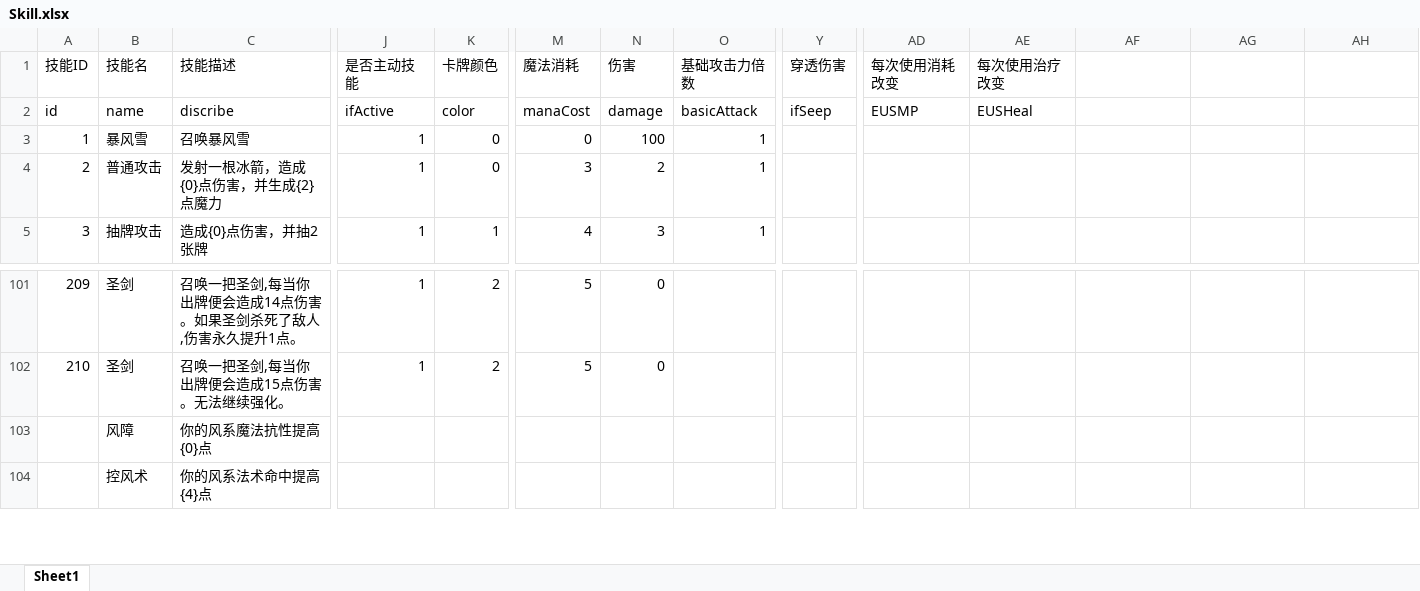
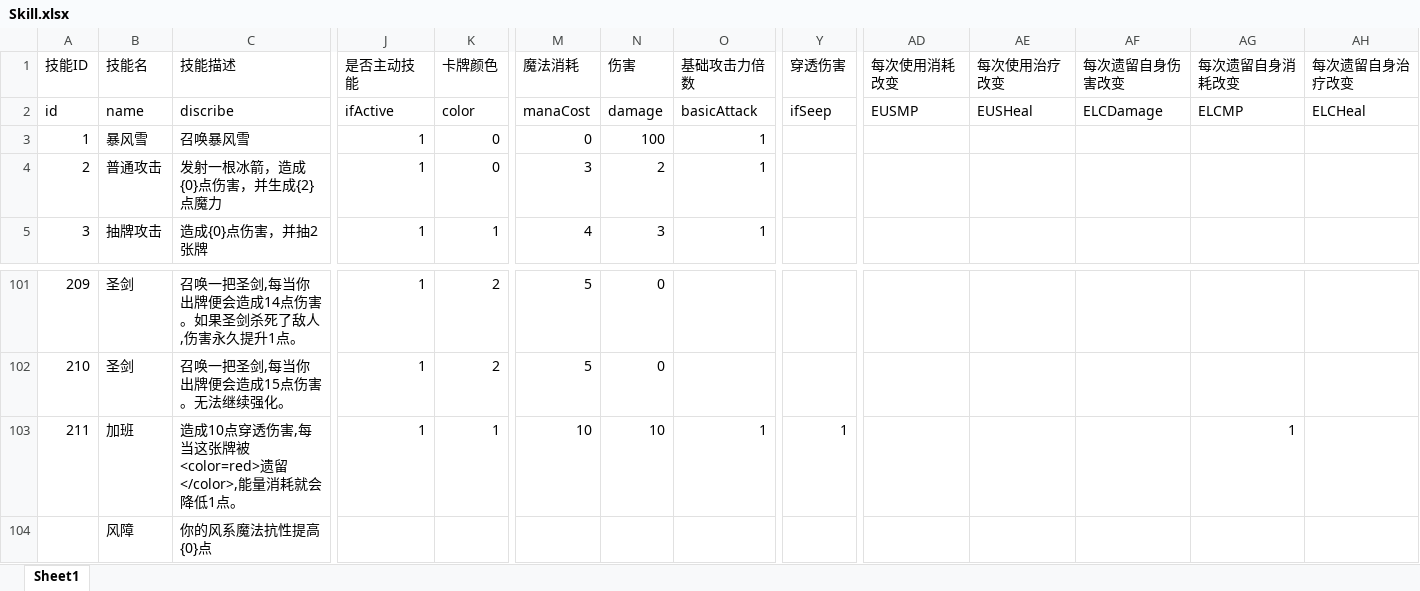
Before and after one commit to heizmoon/MagicPlay, an Excel workbook: Client/Assets/Data/Skill.xlsx, sheet Sheet1, drawn as a sheet; only a part is shown, gaps mark what is left out; the shorter side is filled out with more unchanged rows; values as stored, in another font and other column widths than the file's, no borders; rows hold the shown columns only; the diff names each change by its address in the sheet, - before the commit and + after, or states it on an @@ line.

```diff
--- a/Client/Assets/Data/Skill.xlsx (sheet Sheet1)
+++ b/Client/Assets/Data/Skill.xlsx (sheet Sheet1)
-AF1: (empty)
+AF1: 每次遗留自身伤害改变
-AG1: (empty)
+AG1: 每次遗留自身消耗改变
-AH1: (empty)
+AH1: 每次遗留自身治疗改变
-AF2 (每次遗留自身伤害改变): (empty)
+AF2 (每次遗留自身伤害改变): ELCDamage
-AG2 (每次遗留自身消耗改变): (empty)
+AG2 (每次遗留自身消耗改变): ELCMP
-AH2 (每次遗留自身治疗改变): (empty)
+AH2 (每次遗留自身治疗改变): ELCHeal
+row 103: 211 | 加班 | 造成10点穿透伤害,每当这张牌被<color=red>遗留</color>,能量消耗就会降低1点。 | 1 | 1 | 10 | 10 | 1 | 1 |  |  |  | 1
```
Also changed, not shown: Client/Assets/Data/Character.xlsx, 8 other files.
